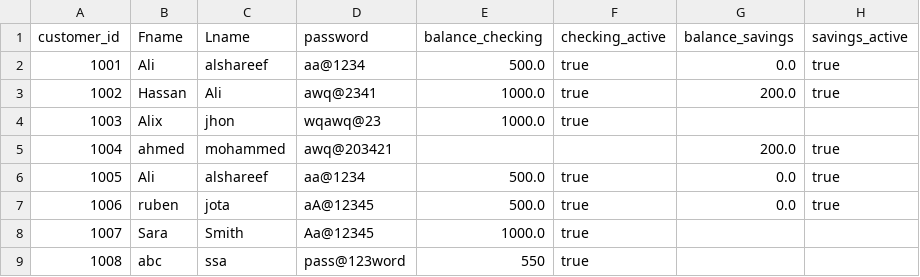
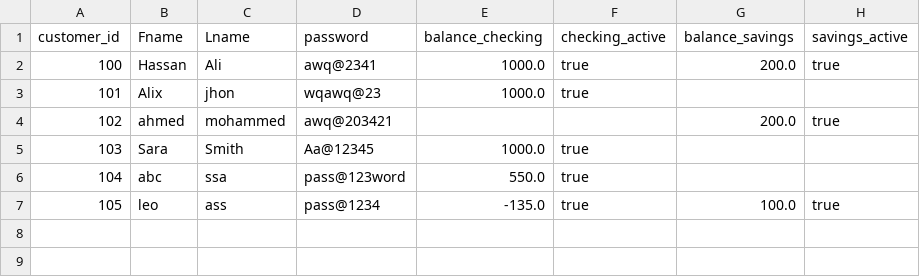
Before and after one commit to alhassan-alshareef/Banking-Project, a CSV file: banck.csv, drawn as a sheet; removed rows and columns are numbered as before the commit, all else as after; the diff names each change by its address in the sheet, - before the commit and + after, or states it on an @@ line.

```diff
--- a/banck.csv
+++ b/banck.csv
-row 2: 1001 | Ali | alshareef | aa@1234 | 500.0 | true | 0.0 | true
@@ column A (customer_id) renumbered between rows 2 and 6 @@
-row 6: 1005 | Ali | alshareef | aa@1234 | 500.0 | true | 0.0 | true
-row 7: 1006 | ruben | jota | aA@12345 | 500.0 | true | 0.0 | true
-E6 (balance_checking): 550
+E6 (balance_checking): 550.0
+row 7: 105 | leo | ass | pass@1234 | -135.0 | true | 100.0 | true
```
Also changed, not shown: 2 other files.
